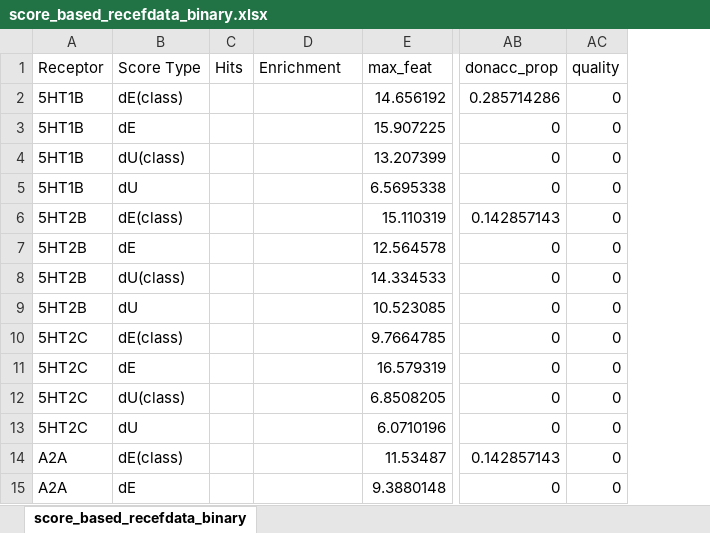
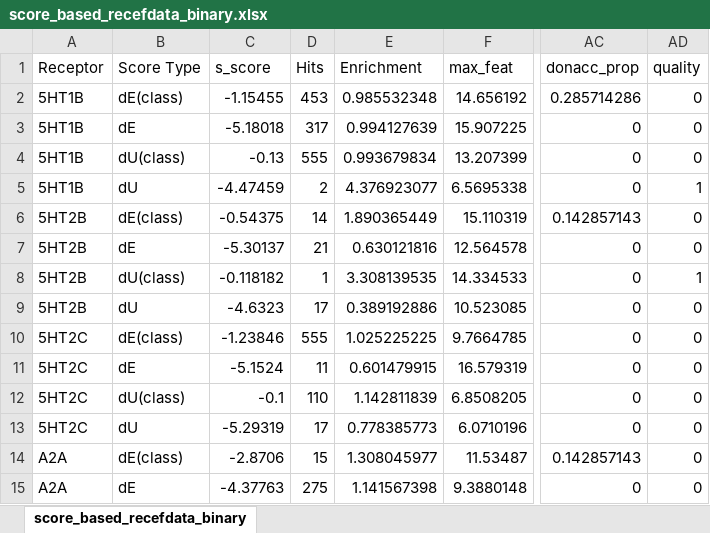
Before and after one commit to gszwabowski/ph4_classification, an Excel workbook: data/score_based_recefdata_binary.xlsx, sheet score_based_recefdata_binary, drawn as a sheet; only a part is shown, gaps mark what is left out; values as stored, in another font and other column widths than the file's, no borders; addresses are those after the commit; the diff covers the shown part only; the diff names each change by its address in the sheet, - before the commit and + after, or states it on an @@ line.

```diff
--- a/data/score_based_recefdata_binary.xlsx (sheet score_based_recefdata_binary)
+++ b/data/score_based_recefdata_binary.xlsx (sheet score_based_recefdata_binary)
+column C (s_score), rows 2-15: -1.15455 | -5.18018 | -0.13 | -4.47459 | -0.54375 | -5.30137 | -0.118182 | -4.6323 | -1.23846 | -5.1524 | -0.1 | -5.29319 | -2.8706 | -4.37763
-D2 (Hits): (empty)
+D2 (Hits): 453
-E2 (Enrichment): (empty)
+E2 (Enrichment): 0.985532348
-D3 (Hits): (empty)
+D3 (Hits): 317
-E3 (Enrichment): (empty)
+E3 (Enrichment): 0.994127639
-D4 (Hits): (empty)
+D4 (Hits): 555
-E4 (Enrichment): (empty)
+E4 (Enrichment): 0.993679834
-D5 (Hits): (empty)
+D5 (Hits): 2
-E5 (Enrichment): (empty)
+E5 (Enrichment): 4.376923077
-AD5 (quality): 0
+AD5 (quality): 1
-D6 (Hits): (empty)
+D6 (Hits): 14
-E6 (Enrichment): (empty)
+E6 (Enrichment): 1.890365449
-D7 (Hits): (empty)
+D7 (Hits): 21
-E7 (Enrichment): (empty)
+E7 (Enrichment): 0.630121816
-D8 (Hits): (empty)
+D8 (Hits): 1
-E8 (Enrichment): (empty)
+E8 (Enrichment): 3.308139535
-AD8 (quality): 0
+AD8 (quality): 1
-D9 (Hits): (empty)
+D9 (Hits): 17
-E9 (Enrichment): (empty)
+E9 (Enrichment): 0.389192886
-D10 (Hits): (empty)
+D10 (Hits): 555
-E10 (Enrichment): (empty)
+E10 (Enrichment): 1.025225225
-D11 (Hits): (empty)
+D11 (Hits): 11
-E11 (Enrichment): (empty)
+E11 (Enrichment): 0.601479915
-D12 (Hits): (empty)
+D12 (Hits): 110
-E12 (Enrichment): (empty)
+E12 (Enrichment): 1.142811839
-D13 (Hits): (empty)
+D13 (Hits): 17
-E13 (Enrichment): (empty)
+E13 (Enrichment): 0.778385773
-D14 (Hits): (empty)
+D14 (Hits): 15
-E14 (Enrichment): (empty)
+E14 (Enrichment): 1.308045977
-D15 (Hits): (empty)
+D15 (Hits): 275
-E15 (Enrichment): (empty)
+E15 (Enrichment): 1.141567398
```
Also changed, not shown: 87 edited cells elsewhere in this sheet, formulas that keep their value, data/redone_excel_sheets/set_comparison_7feats_capped.xlsm, 18 other files.
